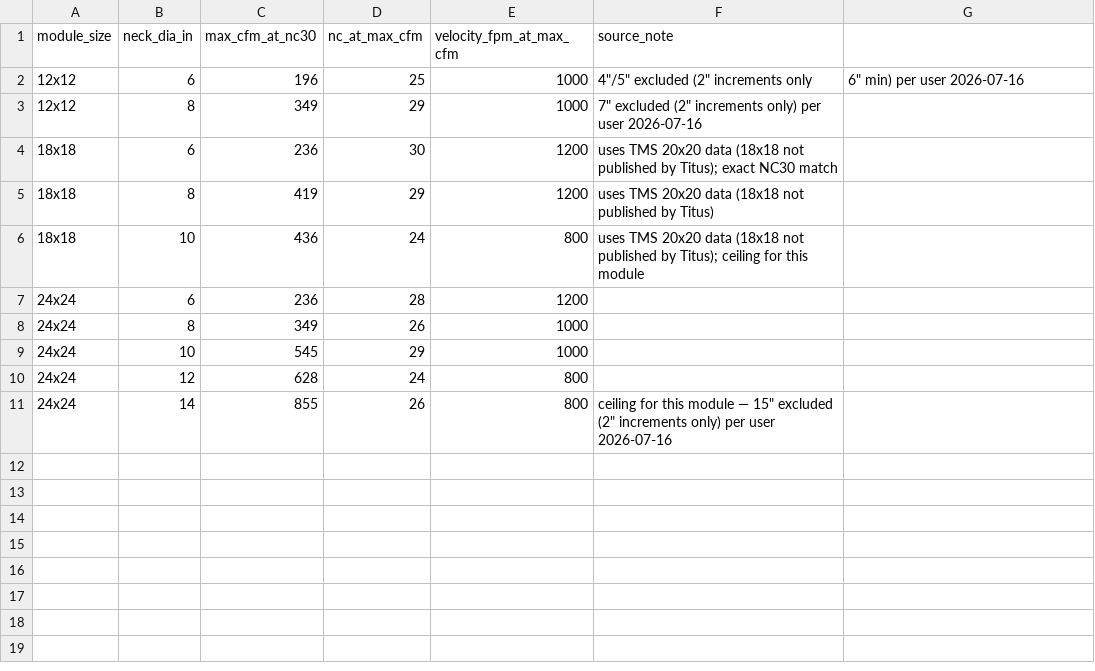
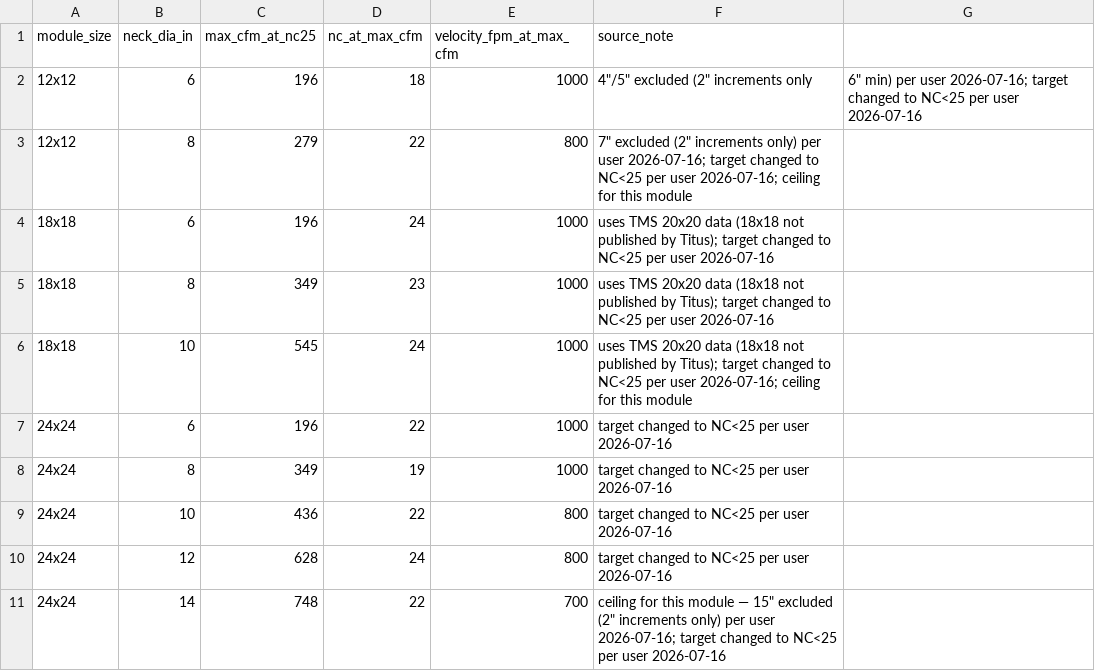
Before and after one commit to ColinNolan42/rjatools.extension, a CSV file: GRD Sizing/lookup_data/SD-1_TMS_supply_ceiling.csv, drawn as a sheet.

Commit message:
Tighten SD-1/SD-2 diffuser target from NC 30 to NC < 25
Recomputes all breakpoints against the stricter acoustic target and
adds a Sizing Warning parameter (tracked in the live Revit family,
not yet reflected here) to flag flows exceeding each module's max
capacity instead of silently sizing to the largest available neck.

```diff
--- a/GRD Sizing/lookup_data/SD-1_TMS_supply_ceiling.csv
+++ b/GRD Sizing/lookup_data/SD-1_TMS_supply_ceiling.csv
@@ -1,11 +1,11 @@
-module_size,neck_dia_in,max_cfm_at_nc30,nc_at_max_cfm,velocity_fpm_at_max_cfm,source_note
-12x12,6,196,25,1000,4"/5" excluded (2" increments only, 6" min) per user 2026-07-16
-12x12,8,349,29,1000,7" excluded (2" increments only) per user 2026-07-16
-18x18,6,236,30,1200,uses TMS 20x20 data (18x18 not published by Titus); exact NC30 match
-18x18,8,419,29,1200,uses TMS 20x20 data (18x18 not published by Titus)
-18x18,10,436,24,800,uses TMS 20x20 data (18x18 not published by Titus); ceiling for this module
-24x24,6,236,28,1200,
-24x24,8,349,26,1000,
-24x24,10,545,29,1000,
-24x24,12,628,24,800,
-24x24,14,855,26,800,ceiling for this module — 15" excluded (2" increments only) per user 2026-07-16
+module_size,neck_dia_in,max_cfm_at_nc25,nc_at_max_cfm,velocity_fpm_at_max_cfm,source_note
+12x12,6,196,18,1000,4"/5" excluded (2" increments only, 6" min) per user 2026-07-16; target changed to NC<25 per user 2026-07-16
+12x12,8,279,22,800,7" excluded (2" increments only) per user 2026-07-16; target changed to NC<25 per user 2026-07-16; ceiling for this module
+18x18,6,196,24,1000,uses TMS 20x20 data (18x18 not published by Titus); target changed to NC<25 per user 2026-07-16
+18x18,8,349,23,1000,uses TMS 20x20 data (18x18 not published by Titus); target changed to NC<25 per user 2026-07-16
+18x18,10,545,24,1000,uses TMS 20x20 data (18x18 not published by Titus); target changed to NC<25 per user 2026-07-16; ceiling for this module
+24x24,6,196,22,1000,target changed to NC<25 per user 2026-07-16
+24x24,8,349,19,1000,target changed to NC<25 per user 2026-07-16
+24x24,10,436,22,800,target changed to NC<25 per user 2026-07-16
+24x24,12,628,24,800,target changed to NC<25 per user 2026-07-16
+24x24,14,748,22,700,ceiling for this module — 15" excluded (2" increments only) per user 2026-07-16; target changed to NC<25 per user 2026-07-16
```
